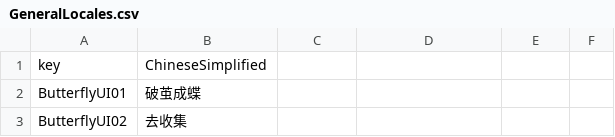
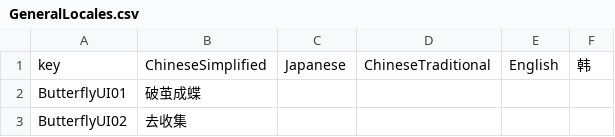
Before and after one commit to liufangzhiwu/HexWord, a CSV file: Assets/FourWordIdiom/MultipleData/StageDatas/GameInfo/GeneralLocales.csv, drawn as a sheet; only a part is shown; the diff covers the shown part only.

```diff
--- a/Assets/FourWordIdiom/MultipleData/StageDatas/GameInfo/GeneralLocales.csv
+++ b/Assets/FourWordIdiom/MultipleData/StageDatas/GameInfo/GeneralLocales.csv
@@ -1,2 +1,2 @@
-key,ChineseSimplified,,,,,,,,,,,,,,,,,,
+key,ChineseSimplified,Japanese,ChineseTraditional,English,韩,,,,,,,,,,,,,,
 ButterflyUI01,破茧成蝶,,,,,,,,,,,,,,,,,,
```
Also changed, not shown: 40 added rows elsewhere in this file, 10 other files.
